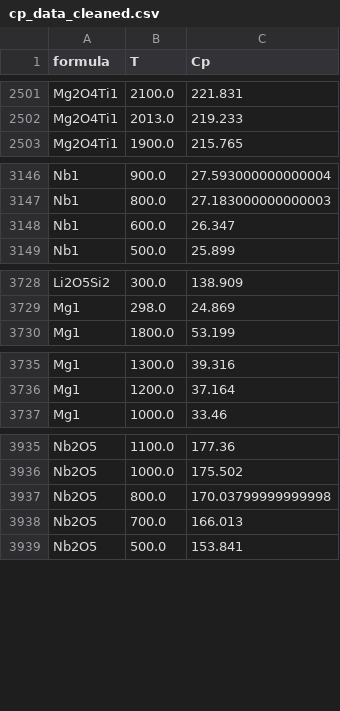
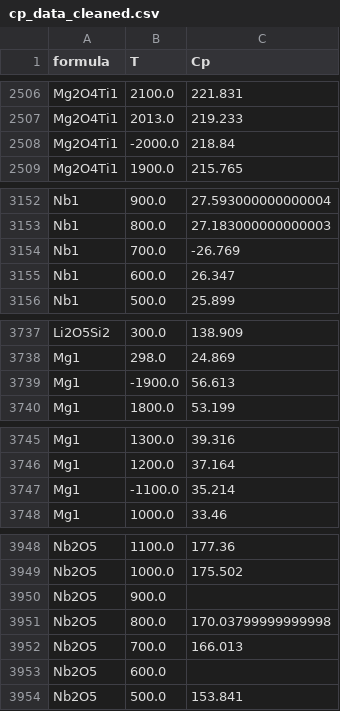
Before and after one commit to ndtrung81/BestPractices, a CSV file: data/cp_data_cleaned.csv, drawn as a sheet; only a part is shown, gaps mark what is left out; the diff covers the shown part only.

```diff
--- a/data/cp_data_cleaned.csv
+++ b/data/cp_data_cleaned.csv
@@ -2502,2 +2507,3 @@ Mg2O4Ti1,2100.0,221.831
 Mg2O4Ti1,2013.0,219.233
+Mg2O4Ti1,-2000.0,218.84
 Mg2O4Ti1,1900.0,215.765
@@ -3147,2 +3153,3 @@ Nb1,900.0,27.593000000000004
 Nb1,800.0,27.183000000000003
+Nb1,700.0,-26.769
 Nb1,600.0,26.347
@@ -3729,2 +3738,3 @@ Li2O5Si2,300.0,138.909
 Mg1,298.0,24.869
+Mg1,-1900.0,56.613
 Mg1,1800.0,53.199
@@ -3736,2 +3746,3 @@ Mg1,1300.0,39.316
 Mg1,1200.0,37.164
+Mg1,-1100.0,35.214
 Mg1,1000.0,33.46
@@ -3936,4 +3949,6 @@ Nb2O5,1100.0,177.36
 Nb2O5,1000.0,175.502
+Nb2O5,900.0,
 Nb2O5,800.0,170.03799999999998
 Nb2O5,700.0,166.013
+Nb2O5,600.0,
 Nb2O5,500.0,153.841
```
Also changed, not shown: 13 added rows elsewhere in this file, 46 other files.
